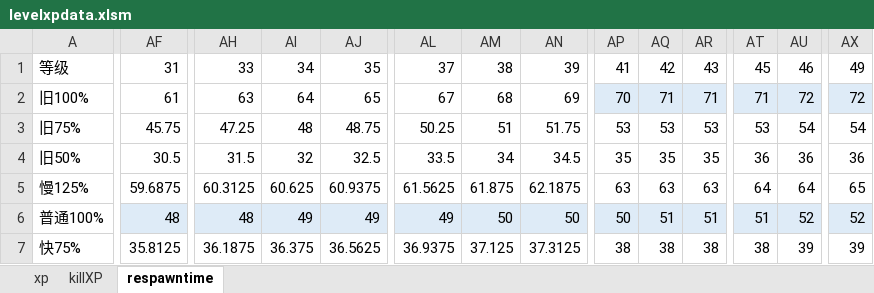
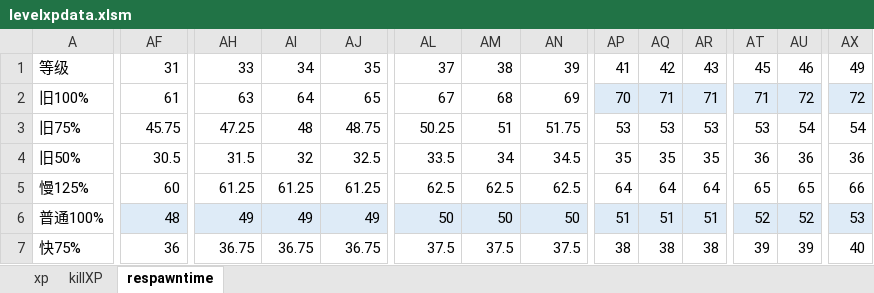
Before and after one commit to windy10v10ai/game, an Excel workbook: .tool/levelxpdata.xlsm, sheet respawntime, drawn as a sheet; only a part is shown, gaps mark what is left out; values as stored, in another font and other column widths than the file's, no borders; charts and pictures not drawn; the diff covers the shown part only; the diff names each change by its address in the sheet, - before the commit and + after, or states it on an @@ line.

Commit message:
update respawn time
Former-commit-id: 76b894250383c0a972695360ba6cd7b0df7d169a

```diff
--- a/.tool/levelxpdata.xlsm (sheet respawntime)
+++ b/.tool/levelxpdata.xlsm (sheet respawntime)
-AF5: 59.6875
+AF5: 60
-AH5: 60.3125
+AH5: 61.25
-AI5: 60.625
+AI5: 61.25
-AJ5: 60.9375
+AJ5: 61.25
-AL5: 61.5625
+AL5: 62.5
-AM5: 61.875
+AM5: 62.5
-AN5: 62.1875
+AN5: 62.5
-AP5: 63
+AP5: 64
-AQ5: 63
+AQ5: 64
-AR5: 63
+AR5: 64
-AT5: 64
+AT5: 65
-AU5: 64
+AU5: 65
-AX5: 65
+AX5: 66
-AH6: 48
+AH6: 49
-AL6: 49
+AL6: 50
-AP6: 50
+AP6: 51
-AT6: 51
+AT6: 52
-AX6: 52
+AX6: 53
-AF7: 35.8125
+AF7: 36
-AH7: 36.1875
+AH7: 36.75
-AI7: 36.375
+AI7: 36.75
-AJ7: 36.5625
+AJ7: 36.75
-AL7: 36.9375
+AL7: 37.5
-AM7: 37.125
+AM7: 37.5
-AN7: 37.3125
+AN7: 37.5
-AT7: 38
+AT7: 39
-AX7: 39
+AX7: 40
```
Also changed, not shown: 1 edited cell elsewhere in this sheet, formulas that keep their value, charts or pictures, 4 other files.
